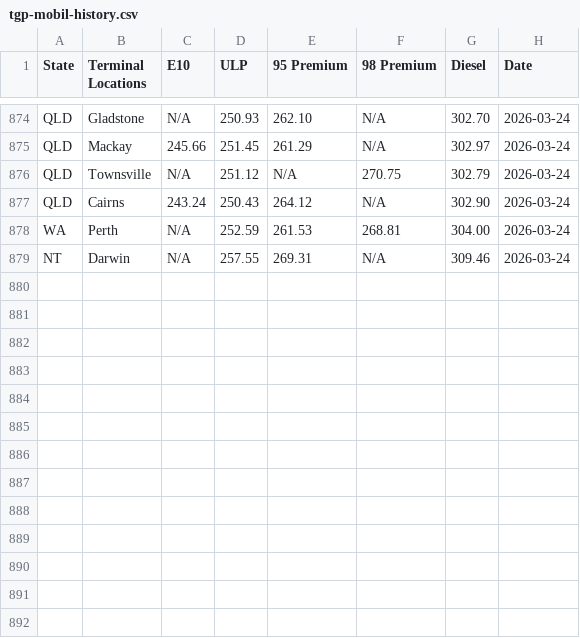
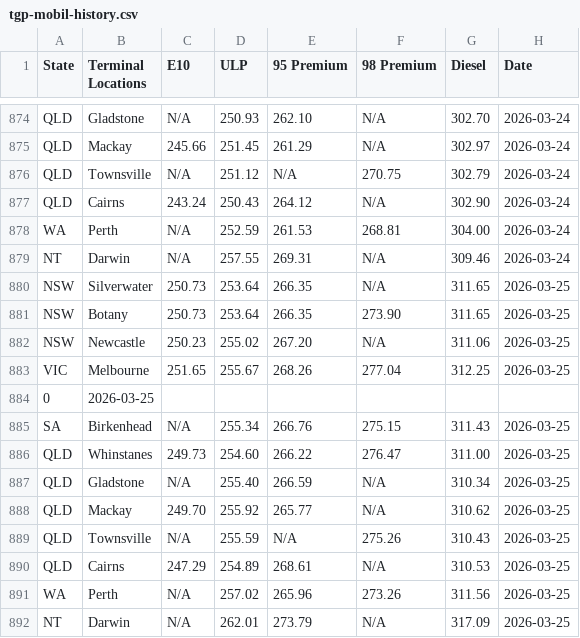
Before and after one commit to nwbort/tgp-mobil, a CSV file: tgp-mobil-history.csv, drawn as a sheet; only a part is shown, gaps mark what is left out.

```diff
--- a/tgp-mobil-history.csv
+++ b/tgp-mobil-history.csv
@@ -879 +879,14 @@ WA,Perth,N/A,252.59,261.53,268.81,304.00,2026-03-24
 NT,Darwin,N/A,257.55,269.31,N/A,309.46,2026-03-24
+NSW,Silverwater,250.73,253.64,266.35,N/A,311.65,2026-03-25
+NSW,Botany,250.73,253.64,266.35,273.90,311.65,2026-03-25
+NSW,Newcastle,250.23,255.02,267.20,N/A,311.06,2026-03-25
+VIC,Melbourne,251.65,255.67,268.26,277.04,312.25,2026-03-25
+0,2026-03-25
+SA,Birkenhead,N/A,255.34,266.76,275.15,311.43,2026-03-25
+QLD,Whinstanes,249.73,254.60,266.22,276.47,311.00,2026-03-25
+QLD,Gladstone,N/A,255.40,266.59,N/A,310.34,2026-03-25
+QLD,Mackay,249.70,255.92,265.77,N/A,310.62,2026-03-25
+QLD,Townsville,N/A,255.59,N/A,275.26,310.43,2026-03-25
+QLD,Cairns,247.29,254.89,268.61,N/A,310.53,2026-03-25
+WA,Perth,N/A,257.02,265.96,273.26,311.56,2026-03-25
+NT,Darwin,N/A,262.01,273.79,N/A,317.09,2026-03-25
```
Also changed, not shown: mobil.com.au-en-au-commercial-fuels-terminal-gate.csv.
